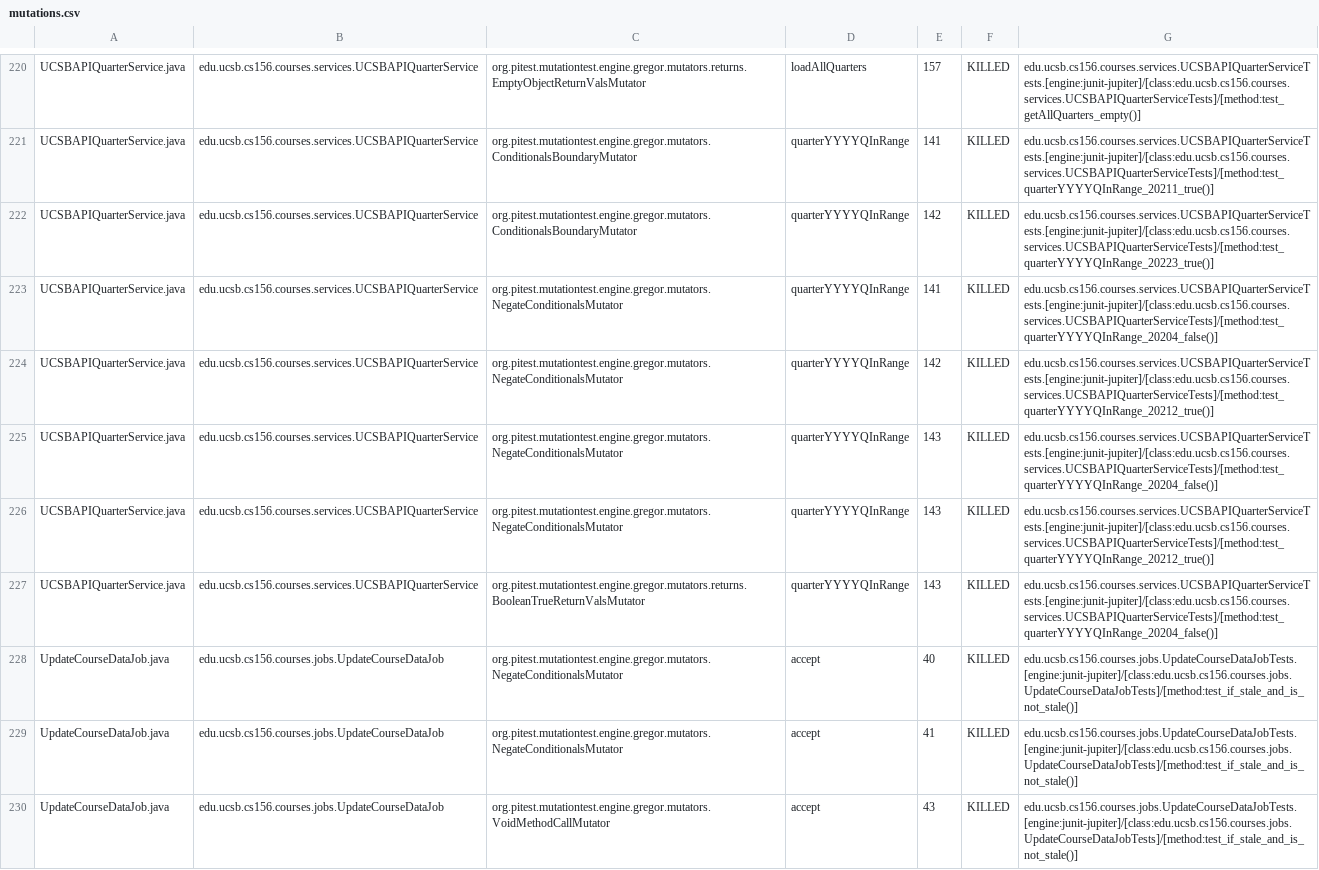
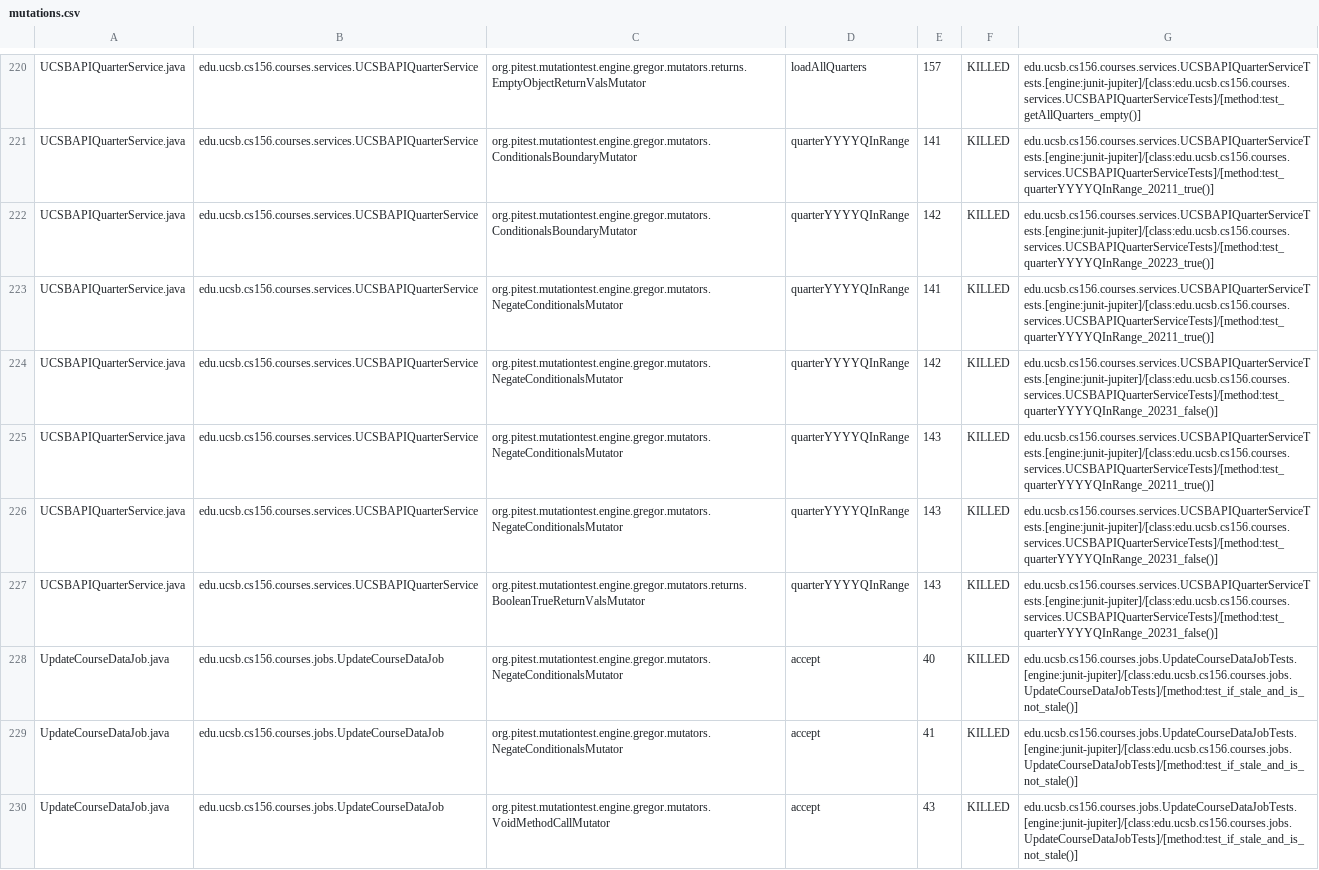
Before and after one commit to ucsb-cs156/proj-courses-f24-02, a CSV file: pitest/mutations.csv, drawn as a sheet; only a part is shown, gaps mark what is left out; the diff covers the shown part only.

Commit message:
Deploying to gh-pages from @ ucsb-cs156-f24/proj-courses-f24-02@0ca876a74c558d823f345b5fb4e61487d2b05d53 🚀

```diff
--- a/pitest/mutations.csv
+++ b/pitest/mutations.csv
@@ -222,7 +222,7 @@ UCSBAPIQuarterService.java,edu.ucsb.cs156.courses.services.UCSBAPIQuarterService
 UCSBAPIQuarterService.java,edu.ucsb.cs156.courses.services.UCSBAPIQuarterService,org.pitest.mutationtest.engine.gregor.mutators.ConditionalsBoundaryMutator,quarterYYYYQInRange,142,KILLED,edu.ucsb.cs156.courses.services.UCSBAPIQuarterServiceTests.[engine:junit-jupiter]/[class:edu.ucsb.cs156.courses.services.UCSBAPIQuarterServiceTests]/[method:test_quarterYYYYQInRange_20223_true()]
-UCSBAPIQuarterService.java,edu.ucsb.cs156.courses.services.UCSBAPIQuarterService,org.pitest.mutationtest.engine.gregor.mutators.NegateConditionalsMutator,quarterYYYYQInRange,141,KILLED,edu.ucsb.cs156.courses.services.UCSBAPIQuarterServiceTests.[engine:junit-jupiter]/[class:edu.ucsb.cs156.courses.services.UCSBAPIQuarterServiceTests]/[method:test_quarterYYYYQInRange_20204_false()]
-UCSBAPIQuarterService.java,edu.ucsb.cs156.courses.services.UCSBAPIQuarterService,org.pitest.mutationtest.engine.gregor.mutators.NegateConditionalsMutator,quarterYYYYQInRange,142,KILLED,edu.ucsb.cs156.courses.services.UCSBAPIQuarterServiceTests.[engine:junit-jupiter]/[class:edu.ucsb.cs156.courses.services.UCSBAPIQuarterServiceTests]/[method:test_quarterYYYYQInRange_20212_true()]
-UCSBAPIQuarterService.java,edu.ucsb.cs156.courses.services.UCSBAPIQuarterService,org.pitest.mutationtest.engine.gregor.mutators.NegateConditionalsMutator,quarterYYYYQInRange,143,KILLED,edu.ucsb.cs156.courses.services.UCSBAPIQuarterServiceTests.[engine:junit-jupiter]/[class:edu.ucsb.cs156.courses.services.UCSBAPIQuarterServiceTests]/[method:test_quarterYYYYQInRange_20204_false()]
-UCSBAPIQuarterService.java,edu.ucsb.cs156.courses.services.UCSBAPIQuarterService,org.pitest.mutationtest.engine.gregor.mutators.NegateConditionalsMutator,quarterYYYYQInRange,143,KILLED,edu.ucsb.cs156.courses.services.UCSBAPIQuarterServiceTests.[engine:junit-jupiter]/[class:edu.ucsb.cs156.courses.services.UCSBAPIQuarterServiceTests]/[method:test_quarterYYYYQInRange_20212_true()]
-UCSBAPIQuarterService.java,edu.ucsb.cs156.courses.services.UCSBAPIQuarterService,org.pitest.mutationtest.engine.gregor.mutators.returns.BooleanTrueReturnValsMutator,quarterYYYYQInRange,143,KILLED,edu.ucsb.cs156.courses.services.UCSBAPIQuarterServiceTests.[engine:junit-jupiter]/[class:edu.ucsb.cs156.courses.services.UCSBAPIQuarterServiceTests]/[method:test_quarterYYYYQInRange_20204_false()]
+UCSBAPIQuarterService.java,edu.ucsb.cs156.courses.services.UCSBAPIQuarterService,org.pitest.mutationtest.engine.gregor.mutators.NegateConditionalsMutator,quarterYYYYQInRange,141,KILLED,edu.ucsb.cs156.courses.services.UCSBAPIQuarterServiceTests.[engine:junit-jupiter]/[class:edu.ucsb.cs156.courses.services.UCSBAPIQuarterServiceTests]/[method:test_quarterYYYYQInRange_20211_true()]
+UCSBAPIQuarterService.java,edu.ucsb.cs156.courses.services.UCSBAPIQuarterService,org.pitest.mutationtest.engine.gregor.mutators.NegateConditionalsMutator,quarterYYYYQInRange,142,KILLED,edu.ucsb.cs156.courses.services.UCSBAPIQuarterServiceTests.[engine:junit-jupiter]/[class:edu.ucsb.cs156.courses.services.UCSBAPIQuarterServiceTests]/[method:test_quarterYYYYQInRange_20231_false()]
+UCSBAPIQuarterService.java,edu.ucsb.cs156.courses.services.UCSBAPIQuarterService,org.pitest.mutationtest.engine.gregor.mutators.NegateConditionalsMutator,quarterYYYYQInRange,143,KILLED,edu.ucsb.cs156.courses.services.UCSBAPIQuarterServiceTests.[engine:junit-jupiter]/[class:edu.ucsb.cs156.courses.services.UCSBAPIQuarterServiceTests]/[method:test_quarterYYYYQInRange_20211_true()]
+UCSBAPIQuarterService.java,edu.ucsb.cs156.courses.services.UCSBAPIQuarterService,org.pitest.mutationtest.engine.gregor.mutators.NegateConditionalsMutator,quarterYYYYQInRange,143,KILLED,edu.ucsb.cs156.courses.services.UCSBAPIQuarterServiceTests.[engine:junit-jupiter]/[class:edu.ucsb.cs156.courses.services.UCSBAPIQuarterServiceTests]/[method:test_quarterYYYYQInRange_20231_false()]
+UCSBAPIQuarterService.java,edu.ucsb.cs156.courses.services.UCSBAPIQuarterService,org.pitest.mutationtest.engine.gregor.mutators.returns.BooleanTrueReturnValsMutator,quarterYYYYQInRange,143,KILLED,edu.ucsb.cs156.courses.services.UCSBAPIQuarterServiceTests.[engine:junit-jupiter]/[class:edu.ucsb.cs156.courses.services.UCSBAPIQuarterServiceTests]/[method:test_quarterYYYYQInRange_20231_false()]
 UpdateCourseDataJob.java,edu.ucsb.cs156.courses.jobs.UpdateCourseDataJob,org.pitest.mutationtest.engine.gregor.mutators.NegateConditionalsMutator,accept,40,KILLED,edu.ucsb.cs156.courses.jobs.UpdateCourseDataJobTests.[engine:junit-jupiter]/[class:edu.ucsb.cs156.courses.jobs.UpdateCourseDataJobTests]/[method:test_if_stale_and_is_not_stale()]
```
Also changed, not shown: 52 edited cells elsewhere in this file, 44 other files.
